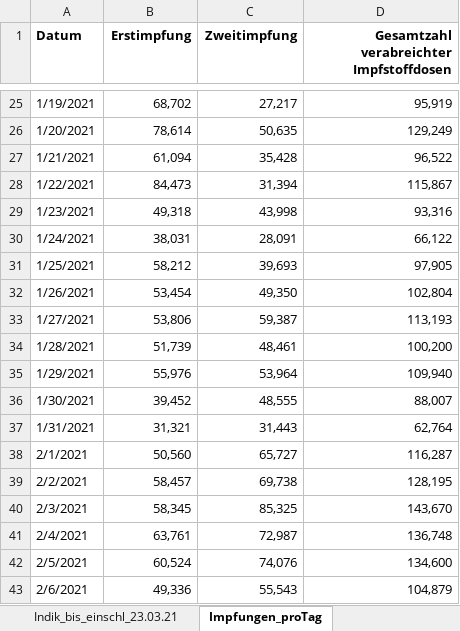
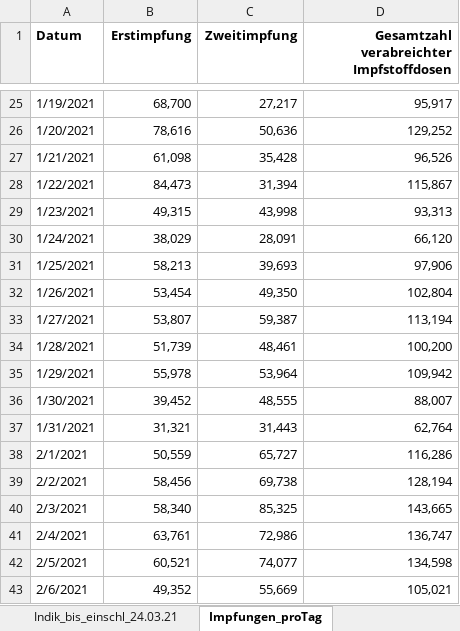
Before and after one commit to GarunWindtotem/Auswertung_Covid_19, an Excel workbook: input/Impfquotenmonitoring.xlsx, sheet Impfungen_proTag, drawn as a sheet; only a part is shown, gaps mark what is left out; values as stored, in another font and other column widths than the file's, no borders; the diff covers the shown part only; the diff names each change by its address in the sheet, - before the commit and + after, or states it on an @@ line.

```diff
--- a/input/Impfquotenmonitoring.xlsx (sheet Impfungen_proTag)
+++ b/input/Impfquotenmonitoring.xlsx (sheet Impfungen_proTag)
-sheet tab: Indik_bis_einschl_23.03.21
+sheet tab: Indik_bis_einschl_24.03.21
-B25 (Erstimpfung): 68,702
+B25 (Erstimpfung): 68,700
-D25: 95,919
+D25: 95,917
-B26 (Erstimpfung): 78,614
+B26 (Erstimpfung): 78,616
-C26 (Zweitimpfung): 50,635
+C26 (Zweitimpfung): 50,636
-D26: 129,249
+D26: 129,252
-B27 (Erstimpfung): 61,094
+B27 (Erstimpfung): 61,098
-D27: 96,522
+D27: 96,526
-B29 (Erstimpfung): 49,318
+B29 (Erstimpfung): 49,315
-D29: 93,316
+D29: 93,313
-B30 (Erstimpfung): 38,031
+B30 (Erstimpfung): 38,029
-D30: 66,122
+D30: 66,120
-B31 (Erstimpfung): 58,212
+B31 (Erstimpfung): 58,213
-D31: 97,905
+D31: 97,906
-B33 (Erstimpfung): 53,806
+B33 (Erstimpfung): 53,807
-D33: 113,193
+D33: 113,194
-B35 (Erstimpfung): 55,976
+B35 (Erstimpfung): 55,978
-D35: 109,940
+D35: 109,942
-B38 (Erstimpfung): 50,560
+B38 (Erstimpfung): 50,559
-D38: 116,287
+D38: 116,286
-B39 (Erstimpfung): 58,457
+B39 (Erstimpfung): 58,456
-D39: 128,195
+D39: 128,194
-B40 (Erstimpfung): 58,345
+B40 (Erstimpfung): 58,340
-D40: 143,670
+D40: 143,665
-C41 (Zweitimpfung): 72,987
+C41 (Zweitimpfung): 72,986
-D41: 136,748
+D41: 136,747
-B42 (Erstimpfung): 60,524
+B42 (Erstimpfung): 60,521
-C42 (Zweitimpfung): 74,076
+C42 (Zweitimpfung): 74,077
-D42: 134,600
+D42: 134,598
-B43 (Erstimpfung): 49,336
+B43 (Erstimpfung): 49,352
-C43 (Zweitimpfung): 55,543
+C43 (Zweitimpfung): 55,669
-D43: 104,879
+D43: 105,021
```
Also changed, not shown: 2 added rows and 161 edited cells elsewhere in this sheet, sheet Gesamt_bis_einschl_24.03.21, sheet Indik_bis_einschl_24.03.21, sheet Erläuterung, other sheet tabs, 47 other files.
